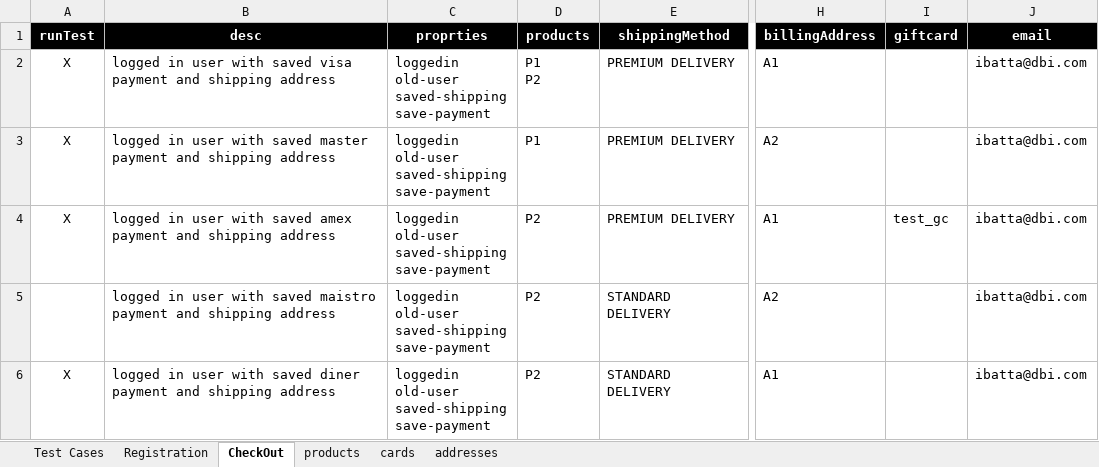
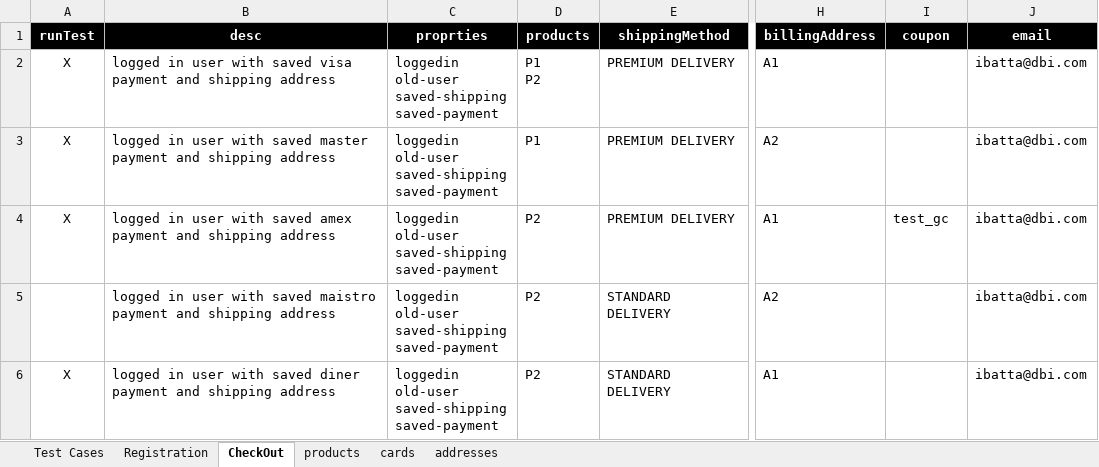
Before and after one commit to walahamad/CBISmoke, an Excel workbook: src/com/generic/config/DataSheet.xlsx, sheet CheckOut, drawn as a sheet; only a part is shown, gaps mark what is left out; values as stored, in another font and other column widths than the file's, no borders; ↵ is a line break in a cell; the diff names each change by its address in the sheet, - before the commit and + after, or states it on an @@ line.

Commit message:
test pull changes from fork
Change-Id: Ia75fcdeb88e81f69b334019ae898a986051ef3c4
Signed-off-by: Ibrahem Batta <18301319+ibatta@users.noreply.github.com>

```diff
--- a/src/com/generic/config/DataSheet.xlsx (sheet CheckOut)
+++ b/src/com/generic/config/DataSheet.xlsx (sheet CheckOut)
-I1: giftcard
+I1: coupon
-C2:C6 (proprties): …old-user ↵ saved-shipping ↵ save-payment
+C2:C6 (proprties): …old-user ↵ saved-shipping ↵ saved-payment
```
Also changed, not shown: 4 other files.
